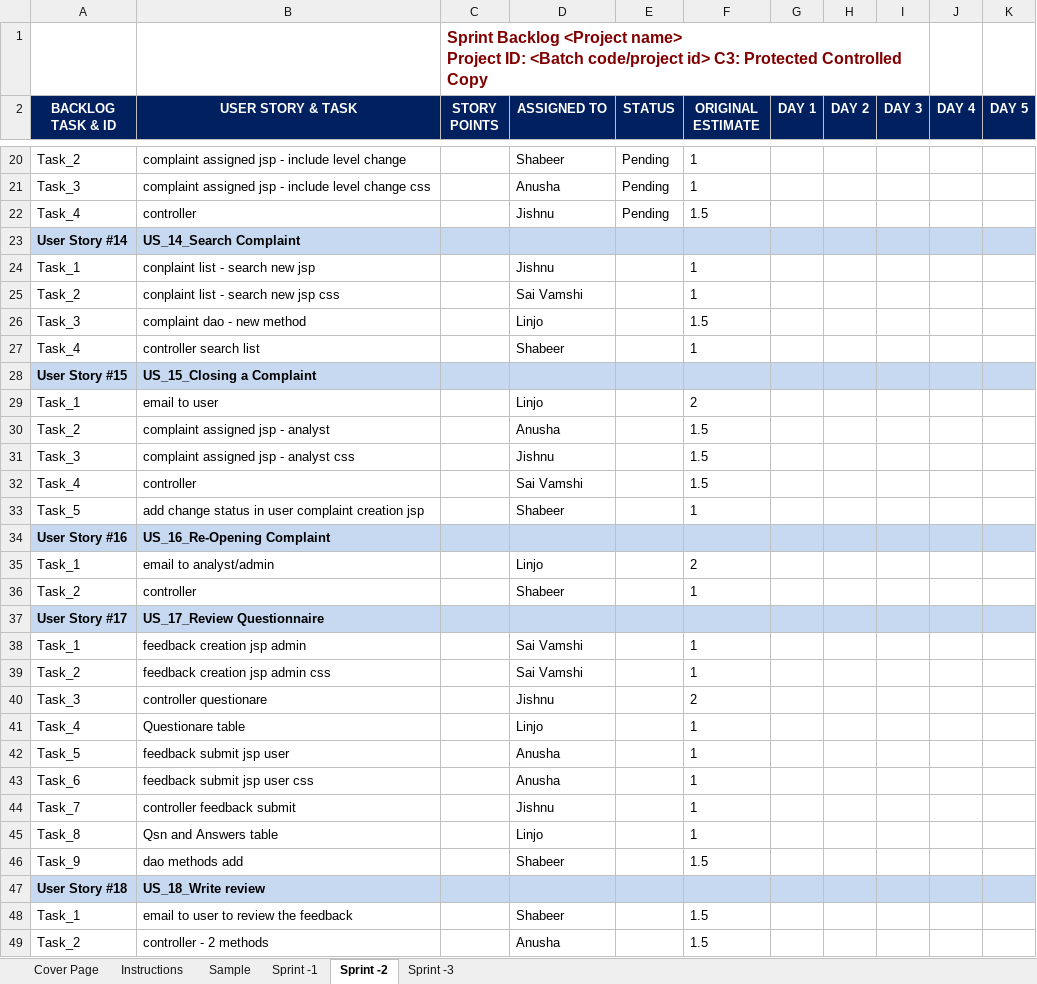
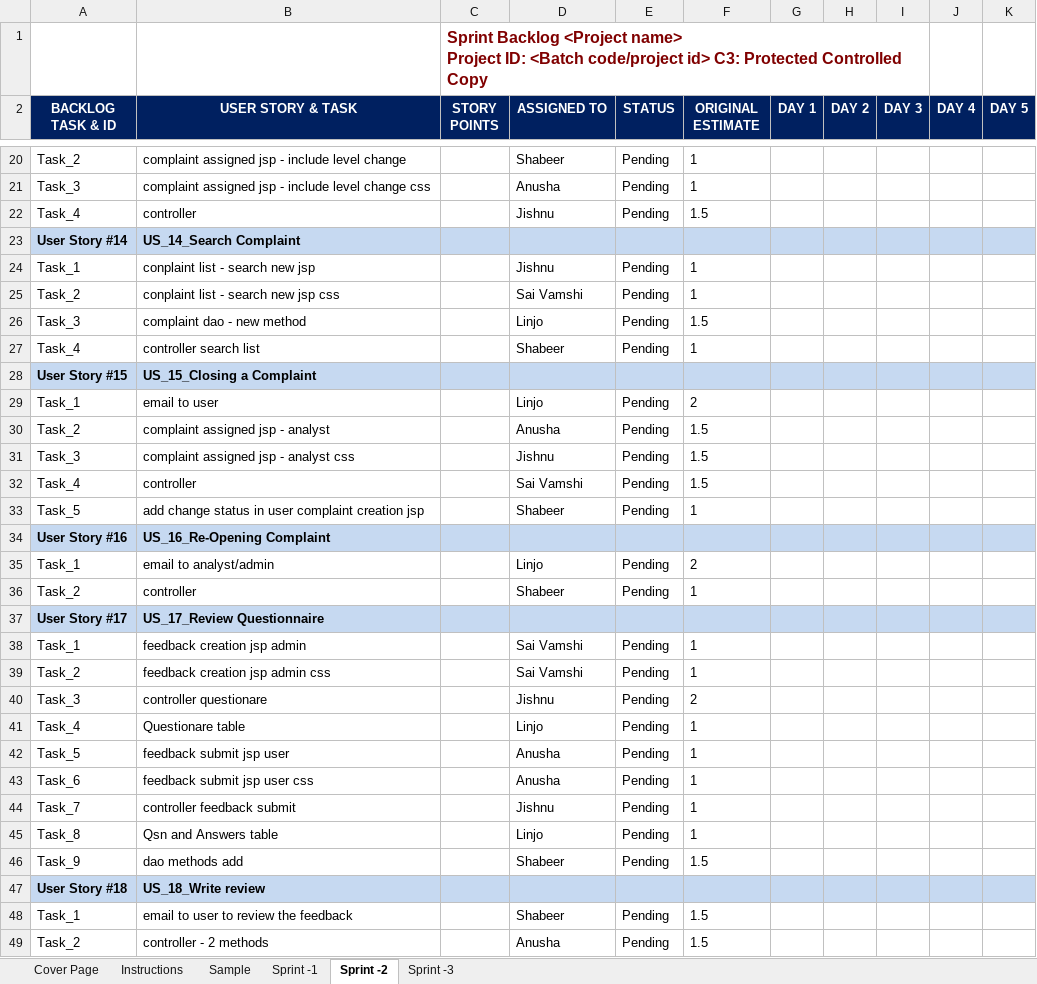
Before and after one commit to linjorejoy/Online-customer-care-and-Service-centre, an Excel workbook: Design Phase/Project Documentation/01-Sprint_Backlog-(Project_Id)-(Project_Name)_v1.0.xlsx, sheet Sprint -2, drawn as a sheet; only a part is shown, gaps mark what is left out; values as stored, in another font and other column widths than the file's, no borders; charts and pictures not drawn; the diff covers the shown part only; the diff names each change by its address in the sheet, - before the commit and + after, or states it on an @@ line.

```diff
--- a/Design Phase/Project Documentation/01-Sprint_Backlog-(Project_Id)-(Project_Name)_v1.0.xlsx (sheet Sprint -2)
+++ b/Design Phase/Project Documentation/01-Sprint_Backlog-(Project_Id)-(Project_Name)_v1.0.xlsx (sheet Sprint -2)
-E24:E27 (STATUS): (empty)
+E24:E27 (STATUS): Pending
-E29:E33 (STATUS): (empty)
+E29:E33 (STATUS): Pending
-E35:E36 (STATUS): (empty)
+E35:E36 (STATUS): Pending
-E38:E46 (STATUS): (empty)
+E38:E46 (STATUS): Pending
-E48:E49 (STATUS): (empty)
+E48:E49 (STATUS): Pending
```
Also changed, not shown: 17 edited cells elsewhere in this sheet, sheet Sprint -1, formulas that keep their value, charts or pictures, 19 other files.
